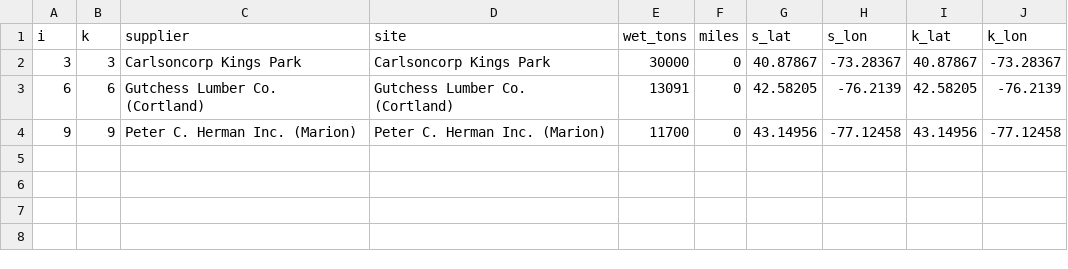
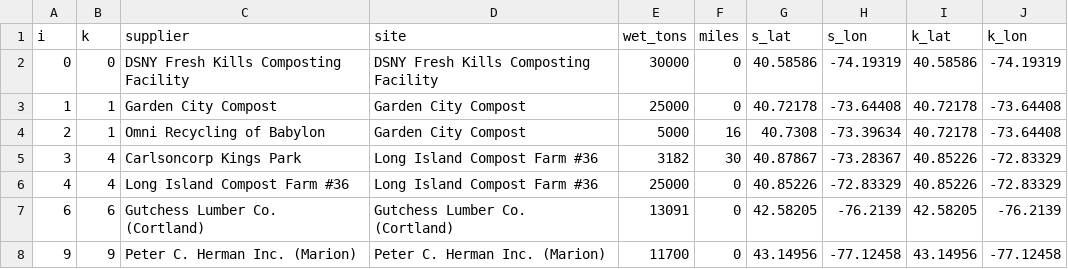
Before and after one commit to AnnieLiu9/biochar-site-finder, a CSV file: output/wood_flows.csv, drawn as a sheet.

```diff
--- a/output/wood_flows.csv
+++ b/output/wood_flows.csv
@@ -1,3 +1,7 @@
 i,k,supplier,site,wet_tons,miles,s_lat,s_lon,k_lat,k_lon
-3,3,Carlsoncorp Kings Park,Carlsoncorp Kings Park,30000,0,40.87867,-73.28367,40.87867,-73.28367
+0,0,DSNY Fresh Kills Composting Facility,DSNY Fresh Kills Composting Facility,30000,0,40.58586,-74.19319,40.58586,-74.19319
+1,1,Garden City Compost,Garden City Compost,25000,0,40.72178,-73.64408,40.72178,-73.64408
+2,1,Omni Recycling of Babylon,Garden City Compost,5000,16,40.7308,-73.39634,40.72178,-73.64408
+3,4,Carlsoncorp Kings Park,Long Island Compost Farm #36,3182,30,40.87867,-73.28367,40.85226,-72.83329
+4,4,Long Island Compost Farm #36,Long Island Compost Farm #36,25000,0,40.85226,-72.83329,40.85226,-72.83329
 6,6,Gutchess Lumber Co. (Cortland),Gutchess Lumber Co. (Cortland),13091,0,42.58205,-76.2139,42.58205,-76.2139
```
Also changed, not shown: data/customers.csv, output/biochar_flows.csv, 11 other files.
